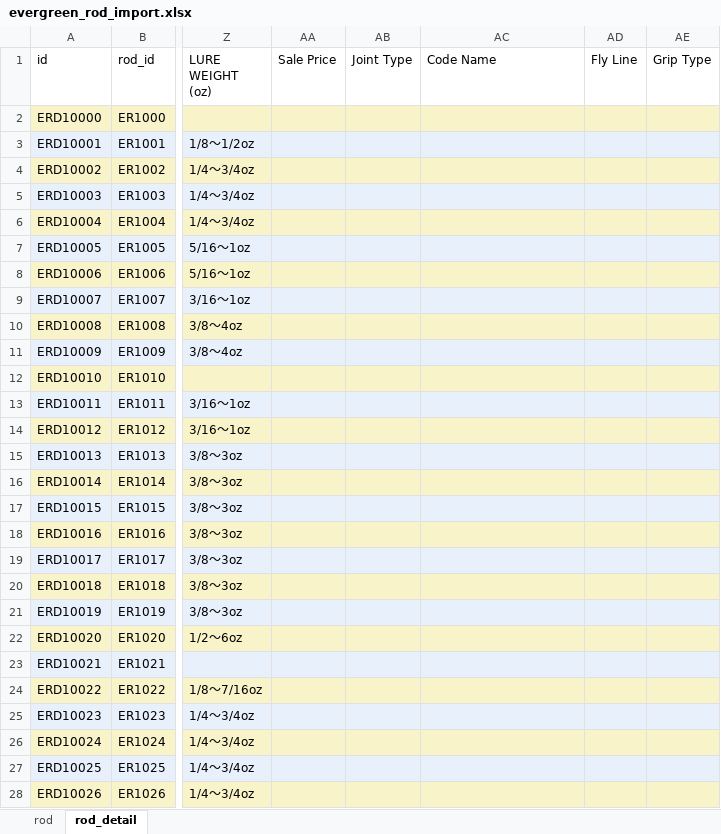
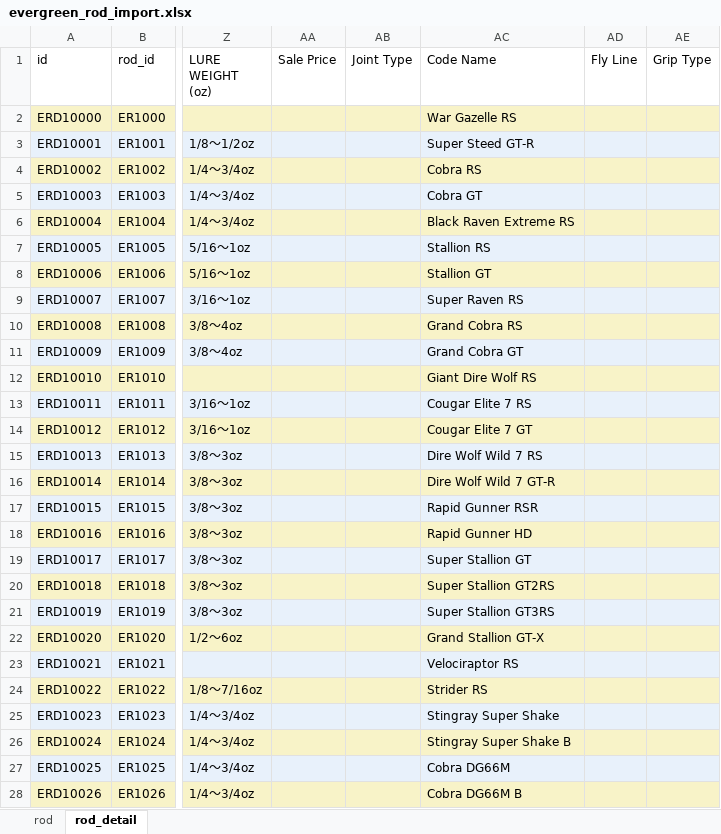
Before and after one commit to Dmaozhua/GearSage, an Excel workbook: GearSage-client/pkgGear/data_raw/evergreen_rod_import.xlsx, sheet rod_detail, drawn as a sheet; only a part is shown, gaps mark what is left out; values as stored, in another font and other column widths than the file's, no borders; the diff covers the shown part only; the diff names each change by its address in the sheet, - before the commit and + after, or states it on an @@ line.

```diff
--- a/GearSage-client/pkgGear/data_raw/evergreen_rod_import.xlsx (sheet rod_detail)
+++ b/GearSage-client/pkgGear/data_raw/evergreen_rod_import.xlsx (sheet rod_detail)
-AC2 (Code Name): (empty)
+AC2 (Code Name): War Gazelle RS
-AC3 (Code Name): (empty)
+AC3 (Code Name): Super Steed GT-R
-AC4 (Code Name): (empty)
+AC4 (Code Name): Cobra RS
-AC5 (Code Name): (empty)
+AC5 (Code Name): Cobra GT
-AC6 (Code Name): (empty)
+AC6 (Code Name): Black Raven Extreme RS
-AC7 (Code Name): (empty)
+AC7 (Code Name): Stallion RS
-AC8 (Code Name): (empty)
+AC8 (Code Name): Stallion GT
-AC9 (Code Name): (empty)
+AC9 (Code Name): Super Raven RS
-AC10 (Code Name): (empty)
+AC10 (Code Name): Grand Cobra RS
-AC11 (Code Name): (empty)
+AC11 (Code Name): Grand Cobra GT
-AC12 (Code Name): (empty)
+AC12 (Code Name): Giant Dire Wolf RS
-AC13 (Code Name): (empty)
+AC13 (Code Name): Cougar Elite 7 RS
-AC14 (Code Name): (empty)
+AC14 (Code Name): Cougar Elite 7 GT
-AC15 (Code Name): (empty)
+AC15 (Code Name): Dire Wolf Wild 7 RS
-AC16 (Code Name): (empty)
+AC16 (Code Name): Dire Wolf Wild 7 GT-R
-AC17 (Code Name): (empty)
+AC17 (Code Name): Rapid Gunner RSR
-AC18 (Code Name): (empty)
+AC18 (Code Name): Rapid Gunner HD
-AC19 (Code Name): (empty)
+AC19 (Code Name): Super Stallion GT
-AC20 (Code Name): (empty)
+AC20 (Code Name): Super Stallion GT2RS
-AC21 (Code Name): (empty)
+AC21 (Code Name): Super Stallion GT3RS
-AC22 (Code Name): (empty)
+AC22 (Code Name): Grand Stallion GT-X
-AC23 (Code Name): (empty)
+AC23 (Code Name): Velociraptor RS
-AC24 (Code Name): (empty)
+AC24 (Code Name): Strider RS
-AC25 (Code Name): (empty)
+AC25 (Code Name): Stingray Super Shake
-AC26 (Code Name): (empty)
+AC26 (Code Name): Stingray Super Shake B
-AC27 (Code Name): (empty)
+AC27 (Code Name): Cobra DG66M
-AC28 (Code Name): (empty)
+AC28 (Code Name): Cobra DG66M B
```
Also changed, not shown: 265 edited cells elsewhere in this sheet, GearSage-client/pkgGear/data_raw/abu_rod_import.xlsx, GearSage-client/rate/excel/brand.xlsx, 4 other files.
